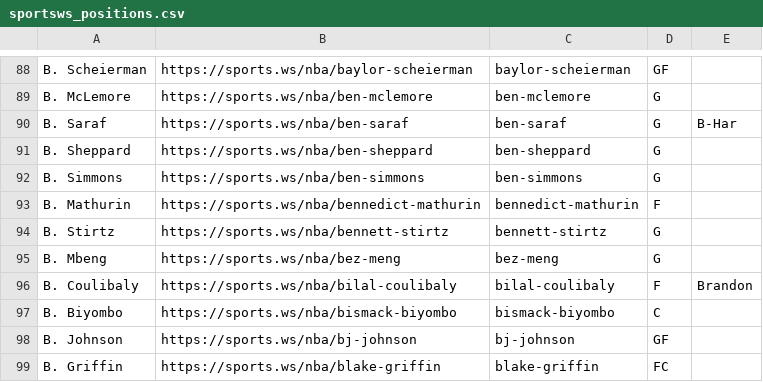
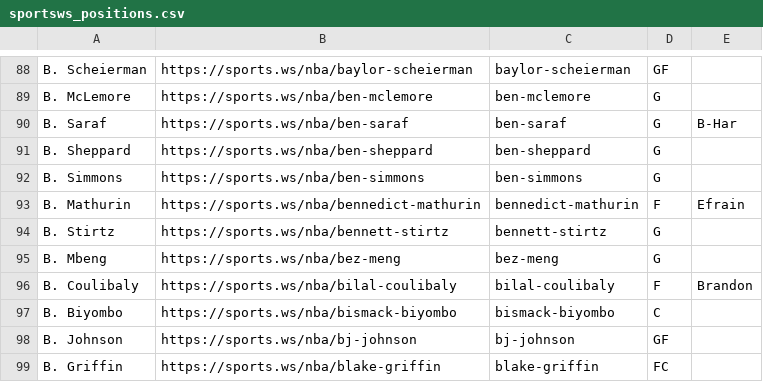
Before and after one commit to b-harr/dmcb, a CSV file: data/sportsws_positions.csv, drawn as a sheet; only a part is shown, gaps mark what is left out.

```diff
--- a/data/sportsws_positions.csv
+++ b/data/sportsws_positions.csv
@@ -92,3 +92,3 @@ B. Sheppard,https://sports.ws/nba/ben-sheppard,ben-sheppard,G,
 B. Simmons,https://sports.ws/nba/ben-simmons,ben-simmons,G,
-B. Mathurin,https://sports.ws/nba/bennedict-mathurin,bennedict-mathurin,F,
+B. Mathurin,https://sports.ws/nba/bennedict-mathurin,bennedict-mathurin,F,Efrain
 B. Stirtz,https://sports.ws/nba/bennett-stirtz,bennett-stirtz,G,
```
Also changed, not shown: data/contract_types.csv, data/spotrac_contracts.csv.
